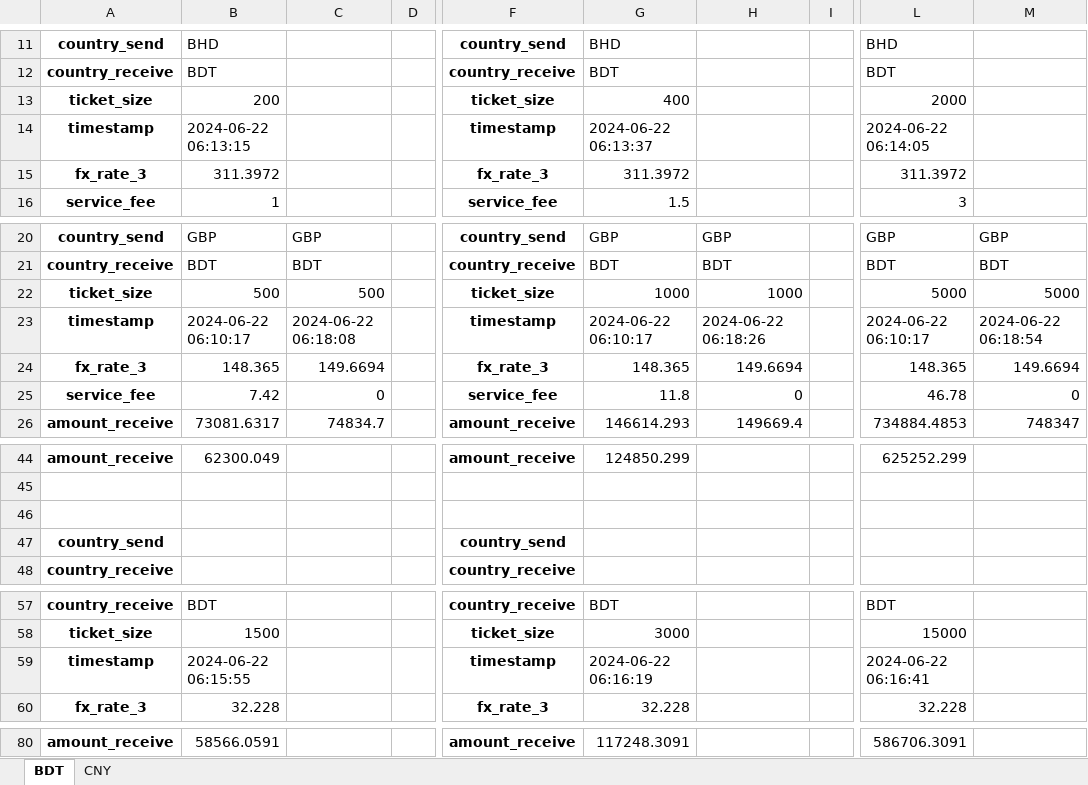
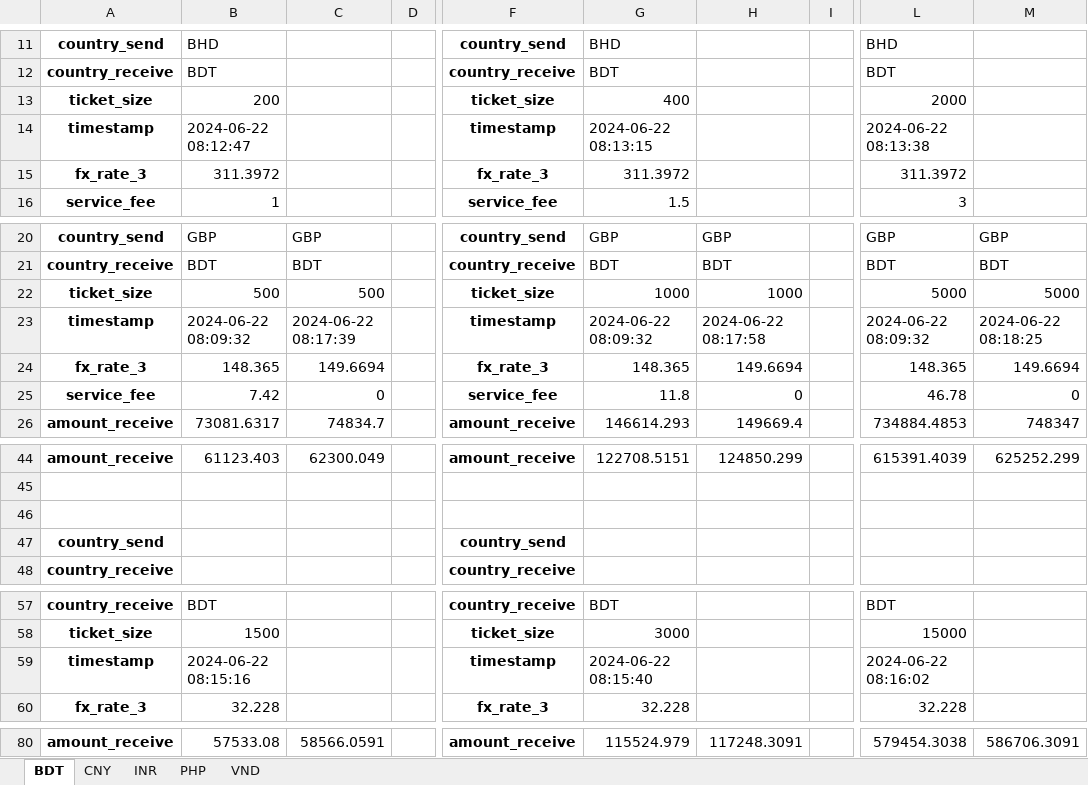
Before and after one commit to QuanPham19/fx-rate-analytics, an Excel workbook: output.xlsx, sheet BDT, drawn as a sheet; only a part is shown, gaps mark what is left out; values as stored, in another font and other column widths than the file's, no borders; the diff covers the shown part only; the diff names each change by its address in the sheet, - before the commit and + after, or states it on an @@ line.

```diff
--- a/output.xlsx (sheet BDT)
+++ b/output.xlsx (sheet BDT)
+sheet tab: INR
+sheet tab: PHP
+sheet tab: VND
-B14: 2024-06-22 06:13:15
+B14: 2024-06-22 08:12:47
-G14: 2024-06-22 06:13:37
+G14: 2024-06-22 08:13:15
-L14: 2024-06-22 06:14:05
+L14: 2024-06-22 08:13:38
-B23: 2024-06-22 06:10:17
+B23: 2024-06-22 08:09:32
-C23: 2024-06-22 06:18:08
+C23: 2024-06-22 08:17:39
-G23: 2024-06-22 06:10:17
+G23: 2024-06-22 08:09:32
-H23: 2024-06-22 06:18:26
+H23: 2024-06-22 08:17:58
-L23: 2024-06-22 06:10:17
+L23: 2024-06-22 08:09:32
-M23: 2024-06-22 06:18:54
+M23: 2024-06-22 08:18:25
-B44: 62300.049
+B44: 61123.403
-C44: (empty)
+C44: 62300.049
-G44: 124850.299
+G44: 122708.5151
-H44: (empty)
+H44: 124850.299
-L44: 625252.299
+L44: 615391.4039
-M44: (empty)
+M44: 625252.299
-B59: 2024-06-22 06:15:55
+B59: 2024-06-22 08:15:16
-G59: 2024-06-22 06:16:19
+G59: 2024-06-22 08:15:40
-L59: 2024-06-22 06:16:41
+L59: 2024-06-22 08:16:02
-B80: 58566.0591
+B80: 57533.08
-C80: (empty)
+C80: 58566.0591
-G80: 117248.3091
+G80: 115524.979
-H80: (empty)
+H80: 117248.3091
-L80: 586706.3091
+L80: 579454.3038
-M80: (empty)
+M80: 586706.3091
```
Also changed, not shown: 4 added rows, 4 removed rows and 57 edited cells elsewhere in this sheet, sheet CNY, 4 other files.
